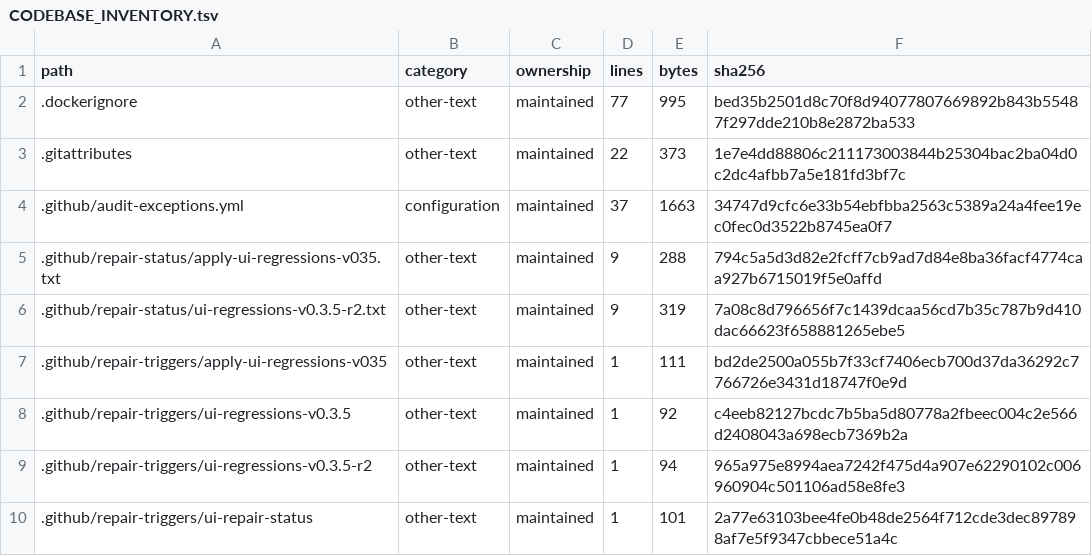
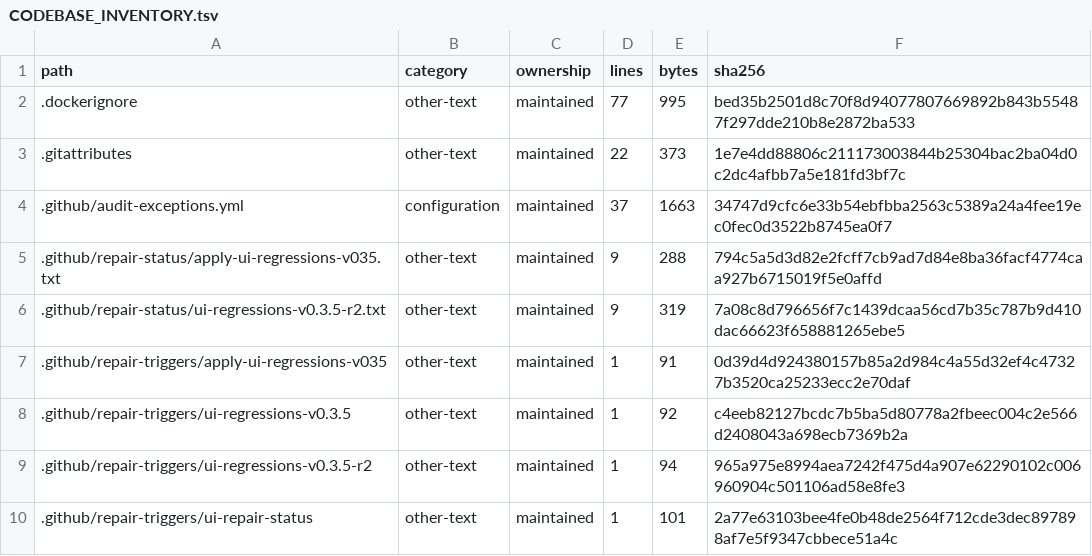
Before and after one commit to WilliamWang1721/LightBridge, a TSV file: docs/architecture/CODEBASE_INVENTORY.tsv, drawn as a sheet; only a part is shown.

```diff
--- a/docs/architecture/CODEBASE_INVENTORY.tsv
+++ b/docs/architecture/CODEBASE_INVENTORY.tsv
@@ -6,3 +6,3 @@ path	category	ownership	lines	bytes	sha256
 .github/repair-status/ui-regressions-v0.3.5-r2.txt	other-text	maintained	9	319	7a08c8d796656f7c1439dcaa56cd7b35c787b9d410dac66623f658881265ebe5
-.github/repair-triggers/apply-ui-regressions-v035	other-text	maintained	1	111	bd2de2500a055b7f33cf7406ecb700d37da36292c7766726e3431d18747f0e9d
+.github/repair-triggers/apply-ui-regressions-v035	other-text	maintained	1	91	0d39d4d924380157b85a2d984c4a55d32ef4c47327b3520ca25233ecc2e70daf
 .github/repair-triggers/ui-regressions-v0.3.5	other-text	maintained	1	92	c4eeb82127bcdc7b5ba5d80778a2fbeec004c2e566d2408043a698ecb7369b2a
```
